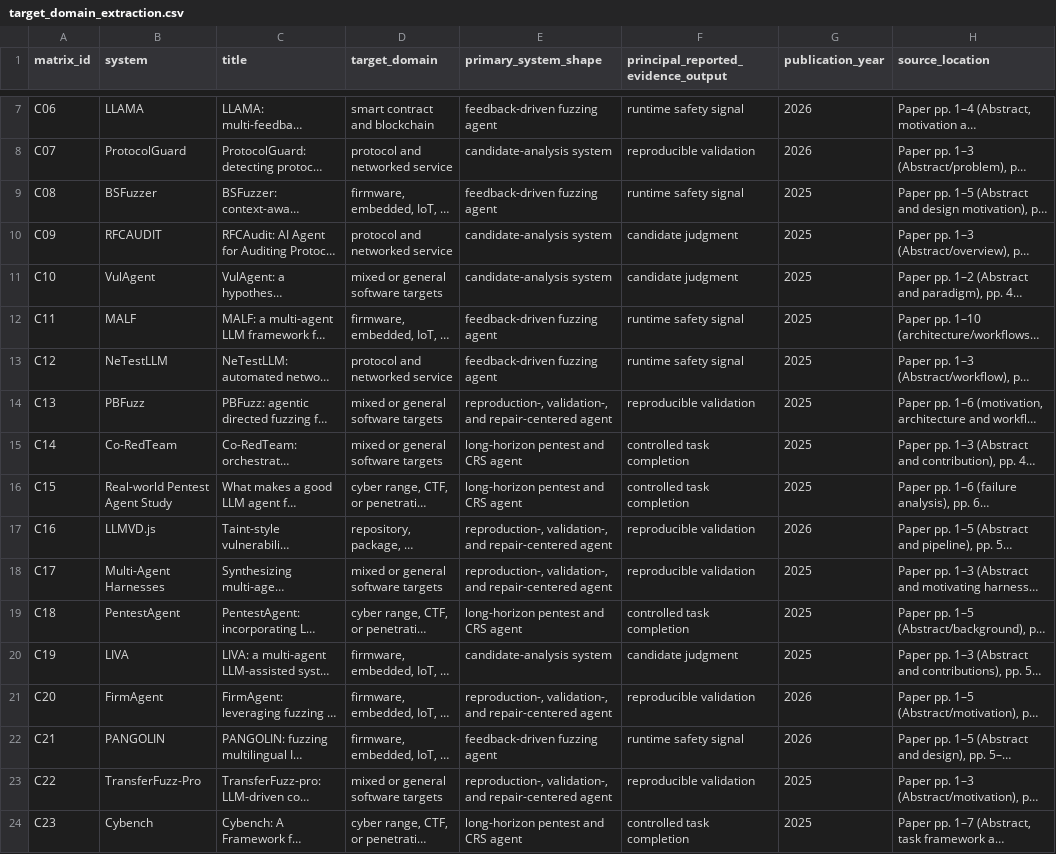
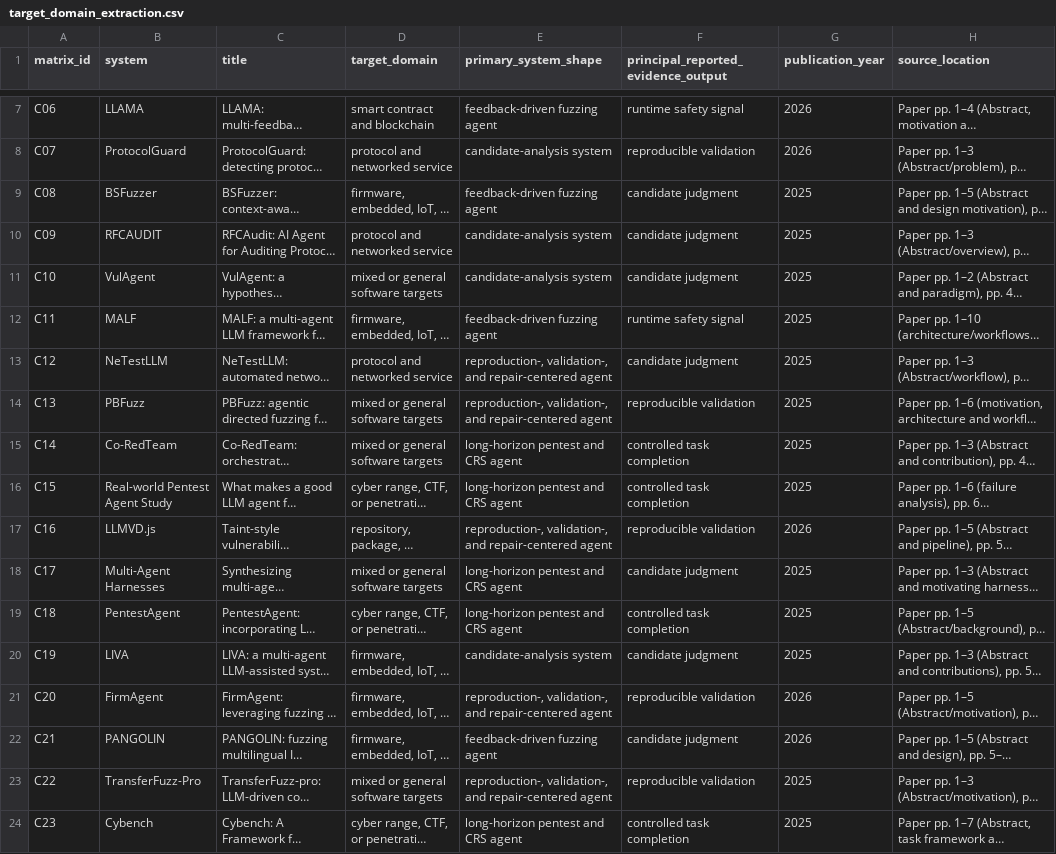
Before and after one commit to oldpanthead/agentic-llm-vuln-mining-survey-artifact, a CSV file: data/target_domain_extraction.csv, drawn as a sheet; only a part is shown, gaps mark what is left out; long unchanged cells end in …; the diff covers the shown part only; the diff names each change by its address in the sheet, - before the commit and + after, or states it on an @@ line.

```diff
--- a/data/target_domain_extraction.csv
+++ b/data/target_domain_extraction.csv
-F9: runtime safety signal
+F9: candidate judgment
-E13 (primary_system_shape): feedback-driven fuzzing agent
+E13 (primary_system_shape): reproduction-, validation-, and repair-centered agent
-F13: runtime safety signal
+F13: candidate judgment
-E18 (primary_system_shape): reproduction-, validation-, and repair-centered agent
+E18 (primary_system_shape): long-horizon pentest and CRS agent
-F18: reproducible validation
+F18: candidate judgment
-F22: runtime safety signal
+F22: candidate judgment
```
Also changed, not shown: 43 edited cells elsewhere in this file, data/adjudicated_synthesis_statistics_199.csv, data/final_multisource_cohort_stability.csv, 26 other files.
